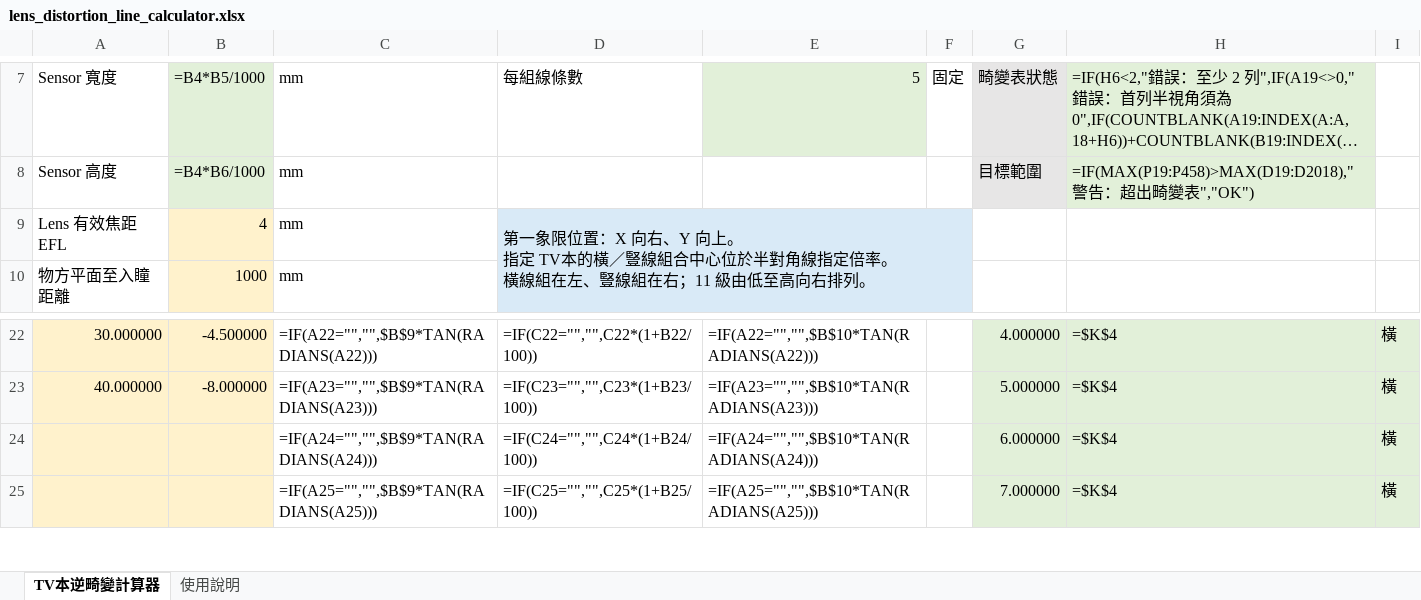
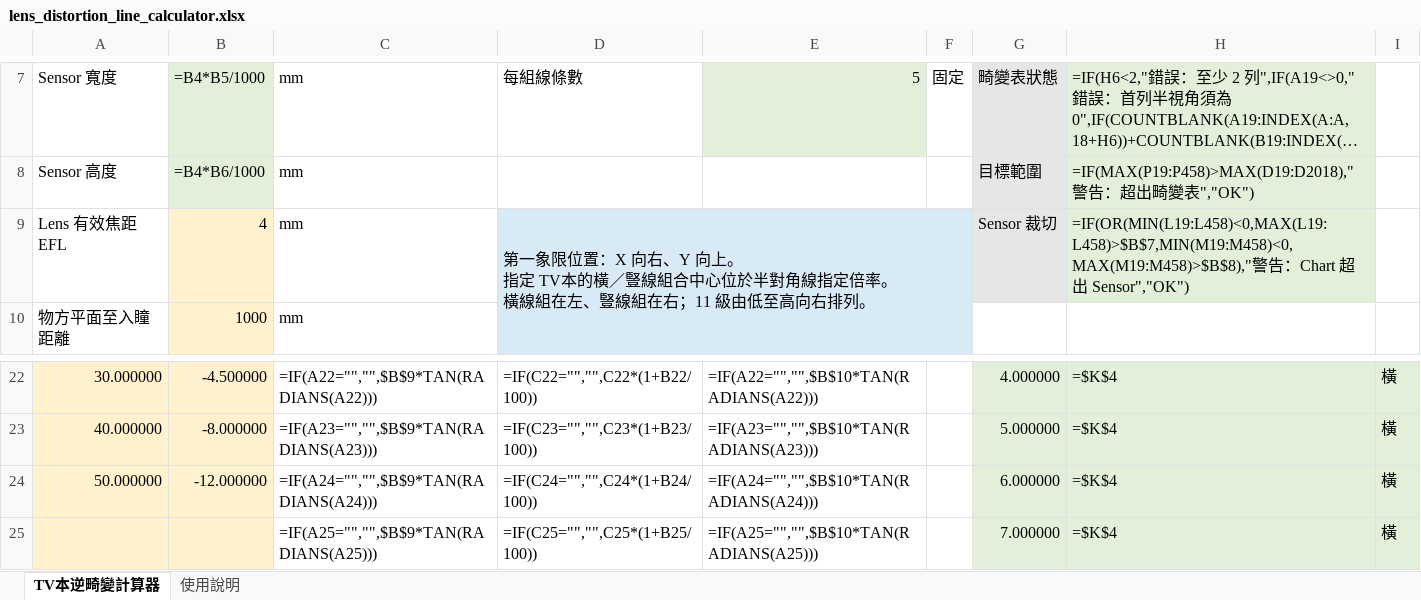
Before and after one commit to Higanbana-TW/Optics, an Excel workbook: lens_distortion_line_calculator.xlsx, sheet TV本逆畸變計算器, drawn as a sheet; only a part is shown, gaps mark what is left out; long unchanged cells end in …; values as stored, in another font and other column widths than the file's, no borders; formulas without a stored value are shown as written; charts and pictures and conditional formats not drawn; the diff names each change by its address in the sheet, - before the commit and + after, or states it on an @@ line.

```diff
--- a/lens_distortion_line_calculator.xlsx (sheet TV本逆畸變計算器)
+++ b/lens_distortion_line_calculator.xlsx (sheet TV本逆畸變計算器)
-G9: (empty)
+G9: Sensor 裁切
-G9 fill: none
+G9 fill: #E7E6E6
-H9: (empty)
+H9: =IF(OR(MIN(L19:L458)<0,MAX(L19:L458)>$B$7,MIN(M19:M458)<0,MAX(M19:M458)>$B$8),"警告：Chart 超出 Sensor","OK")
-H9 fill: none
+H9 fill: #E2F0D9
-A24: (empty)
+A24: 50.000000
-B24: (empty)
+B24: -12.000000
```
Also changed, not shown: 1 other file.
